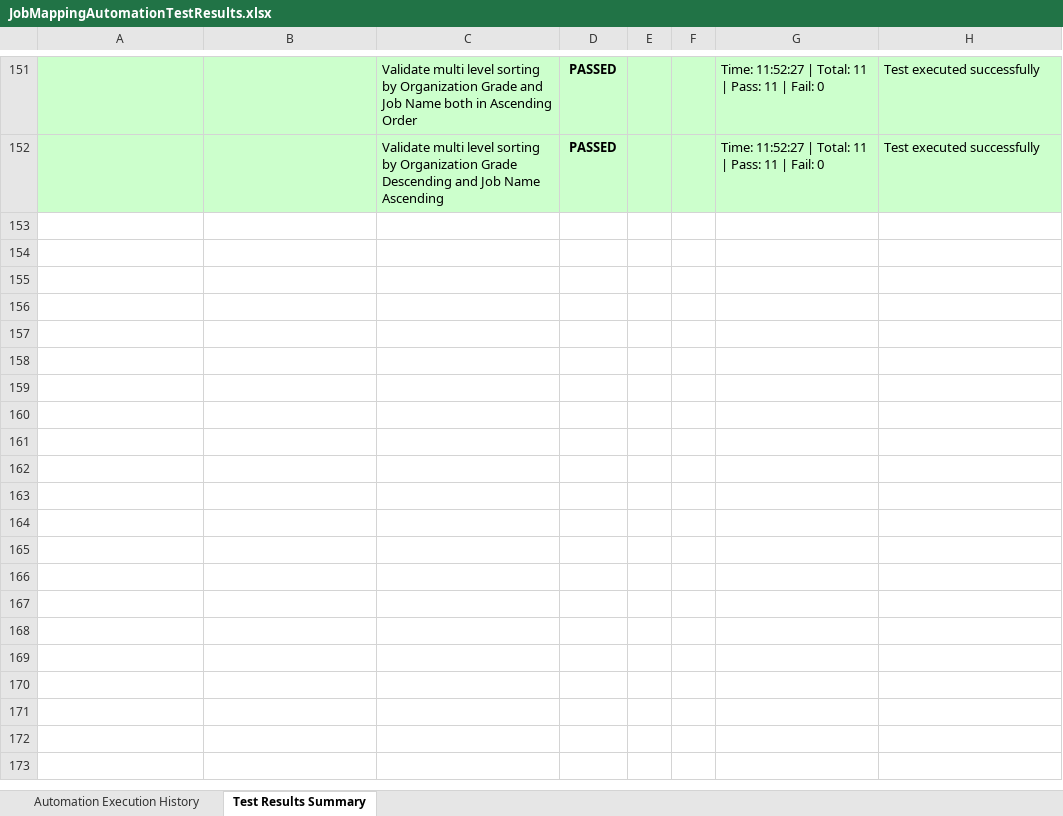
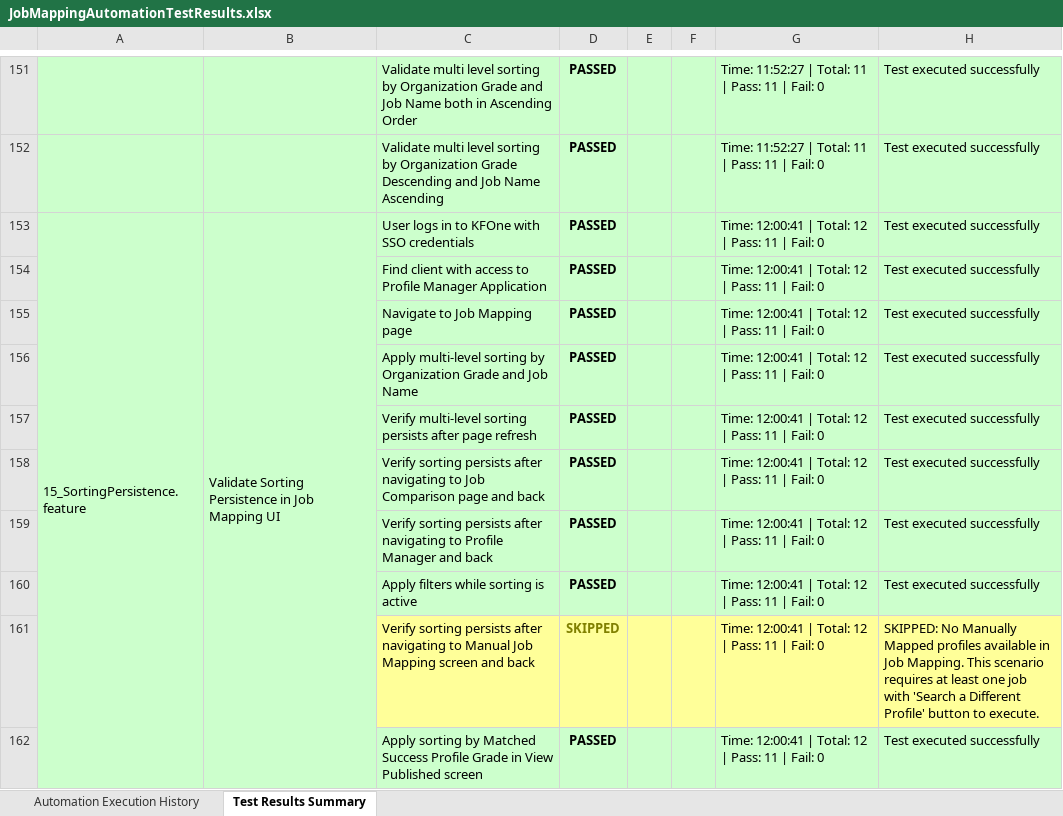
Before and after one commit to Naveen-moback-kf/JAM-e2e-automation, an Excel workbook: e2e-automation/ExcelReports/JobMappingAutomationTestResults.xlsx, sheet Test Results Summary, drawn as a sheet; only a part is shown, gaps mark what is left out; values as stored, in another font and other column widths than the file's, no borders; the diff covers the shown part only; the diff names each change by its address in the sheet, - before the commit and + after, or states it on an @@ line.

```diff
--- a/e2e-automation/ExcelReports/JobMappingAutomationTestResults.xlsx (sheet Test Results Summary)
+++ b/e2e-automation/ExcelReports/JobMappingAutomationTestResults.xlsx (sheet Test Results Summary)
+row 153: 15_SortingPersistence.feature | Validate Sorting Persistence in Job Mapping UI | User logs in to KFOne with SSO credentials | PASSED |  |  | Time: 12:00:41 | Total: 12 | Pass: 11 | Fail: 0 | Test executed successfully
+row 154:  |  | Find client with access to Profile Manager Application | PASSED |  |  | Time: 12:00:41 | Total: 12 | Pass: 11 | Fail: 0 | Test executed successfully
+row 155:  |  | Navigate to Job Mapping page | PASSED |  |  | Time: 12:00:41 | Total: 12 | Pass: 11 | Fail: 0 | Test executed successfully
+row 156:  |  | Apply multi-level sorting by Organization Grade and Job Name | PASSED |  |  | Time: 12:00:41 | Total: 12 | Pass: 11 | Fail: 0 | Test executed successfully
+row 157:  |  | Verify multi-level sorting persists after page refresh | PASSED |  |  | Time: 12:00:41 | Total: 12 | Pass: 11 | Fail: 0 | Test executed successfully
+row 158:  |  | Verify sorting persists after navigating to Job Comparison page and back | PASSED |  |  | Time: 12:00:41 | Total: 12 | Pass: 11 | Fail: 0 | Test executed successfully
+row 159:  |  | Verify sorting persists after navigating to Profile Manager and back | PASSED |  |  | Time: 12:00:41 | Total: 12 | Pass: 11 | Fail: 0 | Test executed successfully
+row 160:  |  | Apply filters while sorting is active | PASSED |  |  | Time: 12:00:41 | Total: 12 | Pass: 11 | Fail: 0 | Test executed successfully
+row 161:  |  | Verify sorting persists after navigating to Manual Job Mapping screen and back | SKIPPED |  |  | Time: 12:00:41 | Total: 12 | Pass: 11 | Fail: 0 | SKIPPED: No Manually Mapped profiles available in Job Mapping. This scenario requires at least one job with 'Search a Different Profile' button to execute.
+row 162:  |  | Apply sorting by Matched Success Profile Grade in View Published screen | PASSED |  |  | Time: 12:00:41 | Total: 12 | Pass: 11 | Fail: 0 | Test executed successfully
```
Also changed, not shown: 10 added rows and 6 edited cells elsewhere in this sheet, sheet Automation Execution History, 2 other files.
